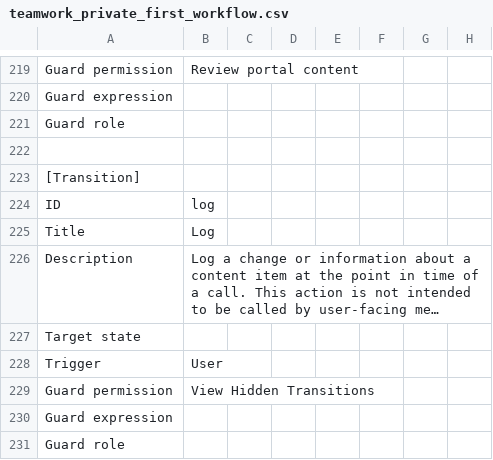
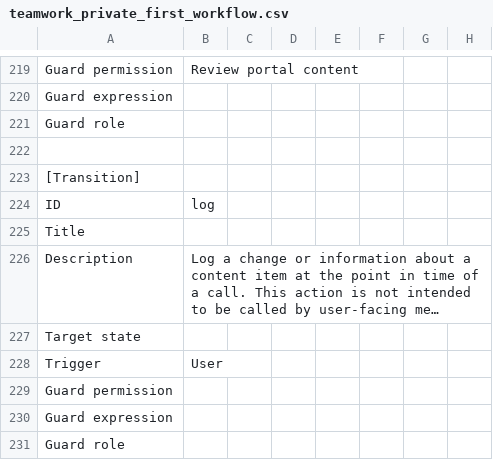
Before and after one commit to collective/collective.teamwork, a CSV file: collective/teamwork/profiles/default/workflow_csv/teamwork_private_first_workflow.csv, drawn as a sheet; only a part is shown, gaps mark what is left out; long unchanged cells end in …; the diff names each change by its address in the sheet, - before the commit and + after, or states it on an @@ line.

Commit message:
Fix log transition on all workflow definitions, such that no guard is used, and no title is included -- this is a more sane way to hide from menus, as the previous approach of using a guard permission effectively made the transition useless.  Also fixed definition title/id for each in ODS source/documentation.

```diff
--- a/collective/teamwork/profiles/default/workflow_csv/teamwork_private_first_workflow.csv
+++ b/collective/teamwork/profiles/default/workflow_csv/teamwork_private_first_workflow.csv
-B225: Log
+B225: (empty)
-B229: View Hidden Transitions
+B229: (empty)
```
Also changed, not shown: collective/teamwork/profiles/default/workflow_csv/teamwork_project_workflow.csv, collective/teamwork/profiles/default/workflow_csv/teamwork_workspace_workflow.csv, 2 other files.
